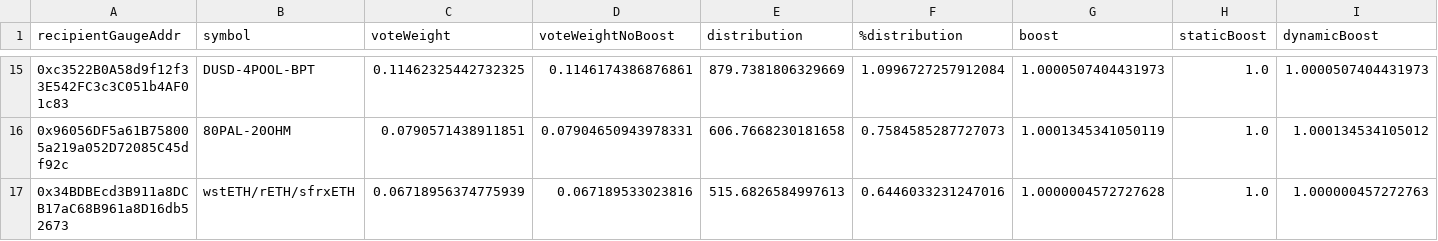
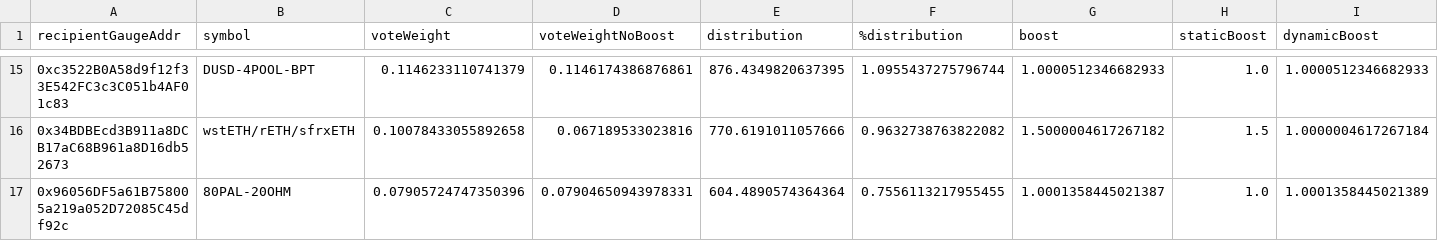
Before and after one commit to BalancerMaxis/data_automation, a CSV file: notebooks/airdrop_arb_distribution/output/arb_airdrop_2023-09-28_2023-10-12.csv, drawn as a sheet; only a part is shown, gaps mark what is left out; removed rows and columns are numbered as before the commit, all else as after; rows hold the shown columns only; the diff covers the shown part only; the diff names each change by its address in the sheet, - before the commit and + after, or states it on an @@ line.

Commit message:
feat: add wstETH/rETH/sfrxETH/ 1.5x boost

```diff
--- a/notebooks/airdrop_arb_distribution/output/arb_airdrop_2023-09-28_2023-10-12.csv
+++ b/notebooks/airdrop_arb_distribution/output/arb_airdrop_2023-09-28_2023-10-12.csv
-C15 (voteWeight): 0.11462325442732325
+C15 (voteWeight): 0.1146233110741379
-E15 (distribution): 879.7381806329669
+E15 (distribution): 876.4349820637395
-F15 (%distribution): 1.0996727257912084
+F15 (%distribution): 1.0955437275796744
-G15 (boost): 1.0000507404431973
+G15 (boost): 1.0000512346682933
-I15 (dynamicBoost): 1.0000507404431973
+I15 (dynamicBoost): 1.0000512346682933
+row 16: 0x34BDBEcd3B911a8DCB17aC68B961a8D16db52673 | wstETH/rETH/sfrxETH | 0.10078433055892658 | 0.067189533023816 | 770.6191011057666 | 0.9632738763822082 | 1.5000004617267182 | 1.5 | 1.0000004617267184
-C17 (voteWeight): 0.0790571438911851
+C17 (voteWeight): 0.07905724747350396
-E17 (distribution): 606.7668230181658
+E17 (distribution): 604.4890574364364
-F17 (%distribution): 0.7584585287727073
+F17 (%distribution): 0.7556113217955455
-G17 (boost): 1.0001345341050119
+G17 (boost): 1.0001358445021387
-I17 (dynamicBoost): 1.000134534105012
+I17 (dynamicBoost): 1.0001358445021389
-row 17: 0x34BDBEcd3B911a8DCB17aC68B961a8D16db52673 | wstETH/rETH/sfrxETH | 0.06718956374775939 | 0.067189533023816 | 515.6826584997613 | 0.6446033231247016 | 1.0000004572727628 | 1.0 | 1.000000457272763
```
Also changed, not shown: 61 edited cells elsewhere in this file, 3 other files.
